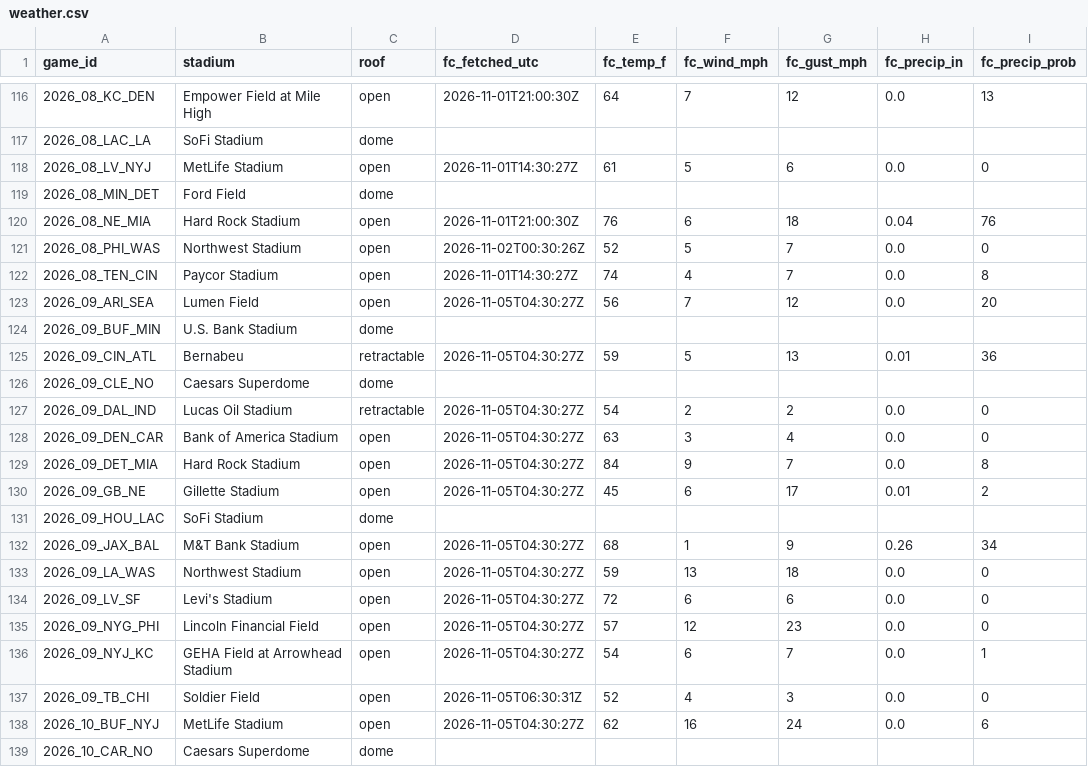
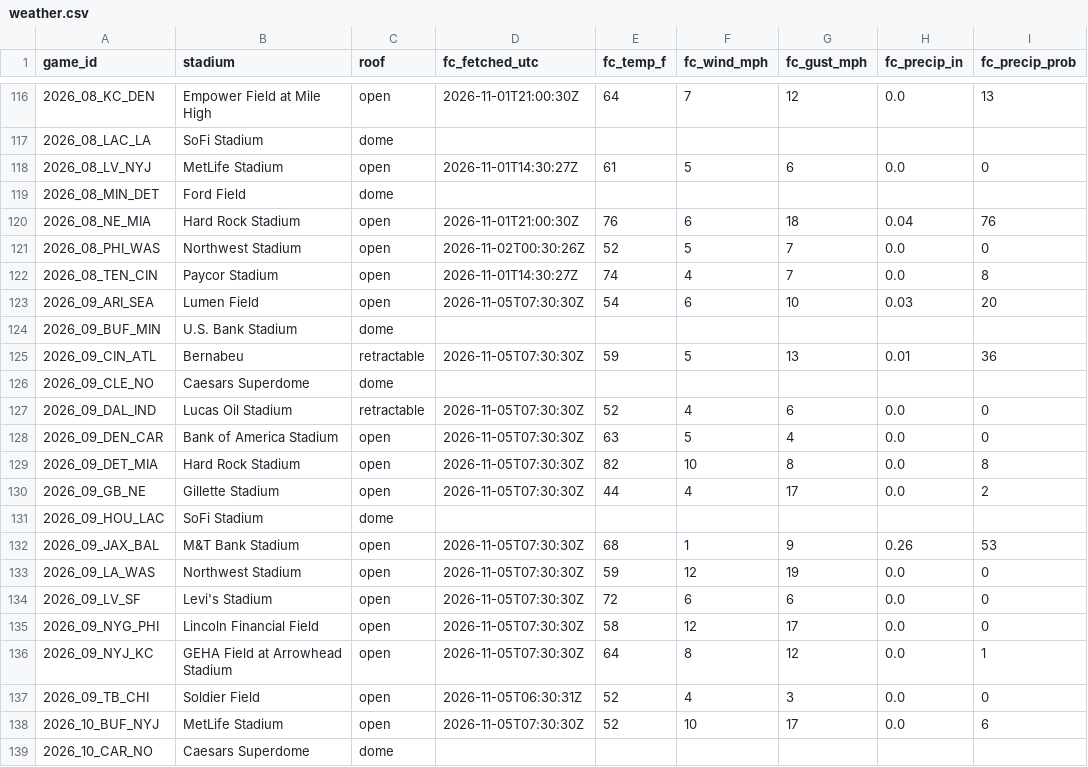
Before and after one commit to mvpeterson0-netizen/NFL-Odds-Tracker, a CSV file: data/weather.csv, drawn as a sheet; only a part is shown, gaps mark what is left out; the diff covers the shown part only; the diff names each change by its address in the sheet, - before the commit and + after, or states it on an @@ line.

```diff
--- a/data/weather.csv
+++ b/data/weather.csv
-D123 (fc_fetched_utc): 2026-11-05T04:30:27Z
+D123 (fc_fetched_utc): 2026-11-05T07:30:30Z
-E123 (fc_temp_f): 56
+E123 (fc_temp_f): 54
-F123 (fc_wind_mph): 7
+F123 (fc_wind_mph): 6
-G123 (fc_gust_mph): 12
+G123 (fc_gust_mph): 10
-H123 (fc_precip_in): 0.0
+H123 (fc_precip_in): 0.03
-D125 (fc_fetched_utc): 2026-11-05T04:30:27Z
+D125 (fc_fetched_utc): 2026-11-05T07:30:30Z
-D127:D130 (fc_fetched_utc): 2026-11-05T04:30:27Z
+D127:D130 (fc_fetched_utc): 2026-11-05T07:30:30Z
-E127 (fc_temp_f): 54
+E127 (fc_temp_f): 52
-F127 (fc_wind_mph): 2
+F127 (fc_wind_mph): 4
-G127 (fc_gust_mph): 2
+G127 (fc_gust_mph): 6
-F128 (fc_wind_mph): 3
+F128 (fc_wind_mph): 5
-E129 (fc_temp_f): 84
+E129 (fc_temp_f): 82
-F129 (fc_wind_mph): 9
+F129 (fc_wind_mph): 10
-G129 (fc_gust_mph): 7
+G129 (fc_gust_mph): 8
-E130 (fc_temp_f): 45
+E130 (fc_temp_f): 44
-F130 (fc_wind_mph): 6
+F130 (fc_wind_mph): 4
-H130 (fc_precip_in): 0.01
+H130 (fc_precip_in): 0.0
-D132:D136 (fc_fetched_utc): 2026-11-05T04:30:27Z
+D132:D136 (fc_fetched_utc): 2026-11-05T07:30:30Z
-I132 (fc_precip_prob): 34
+I132 (fc_precip_prob): 53
-F133 (fc_wind_mph): 13
+F133 (fc_wind_mph): 12
-G133 (fc_gust_mph): 18
+G133 (fc_gust_mph): 19
-E135 (fc_temp_f): 57
+E135 (fc_temp_f): 58
-G135 (fc_gust_mph): 23
+G135 (fc_gust_mph): 17
-E136 (fc_temp_f): 54
+E136 (fc_temp_f): 64
-F136 (fc_wind_mph): 6
+F136 (fc_wind_mph): 8
-G136 (fc_gust_mph): 7
+G136 (fc_gust_mph): 12
-D138 (fc_fetched_utc): 2026-11-05T04:30:27Z
+D138 (fc_fetched_utc): 2026-11-05T07:30:30Z
-E138 (fc_temp_f): 62
+E138 (fc_temp_f): 52
-F138 (fc_wind_mph): 16
+F138 (fc_wind_mph): 10
-G138 (fc_gust_mph): 24
+G138 (fc_gust_mph): 17
```
Also changed, not shown: 39 edited cells elsewhere in this file, data/prop_links.csv, data/pull_log.csv, 10 other files.
